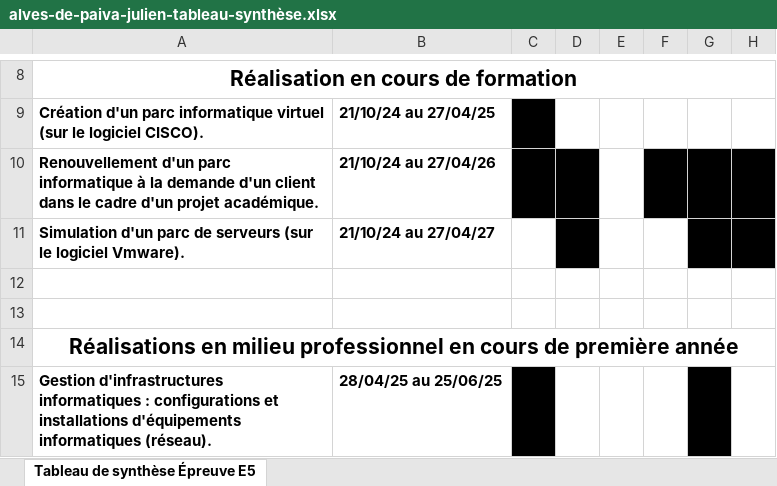
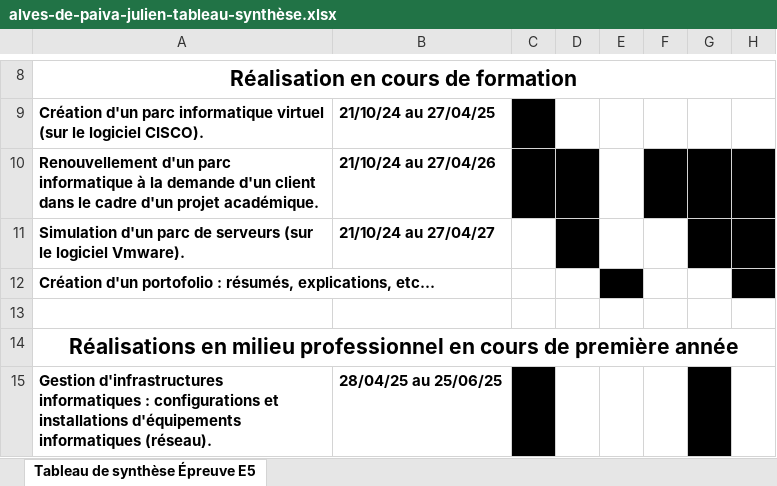
Before and after one commit to julienalvesdepaiva/julienalvesdepaiva.github.io, an Excel workbook: alves-de-paiva-julien-tableau-synthèse.xlsx, sheet Tableau de synthèse Épreuve E5, drawn as a sheet; only a part is shown, gaps mark what is left out; values as stored, in another font and other column widths than the file's, no borders; the diff names each change by its address in the sheet, - before the commit and + after, or states it on an @@ line.

Commit message:
excel modification

```diff
--- a/alves-de-paiva-julien-tableau-synthèse.xlsx (sheet Tableau de synthèse Épreuve E5)
+++ b/alves-de-paiva-julien-tableau-synthèse.xlsx (sheet Tableau de synthèse Épreuve E5)
-A12: (empty)
+A12: Création d'un portofolio : résumés, explications, etc…
-E12 fill: none
+E12 fill: #000000
-H12 fill: none
+H12 fill: #000000
```
